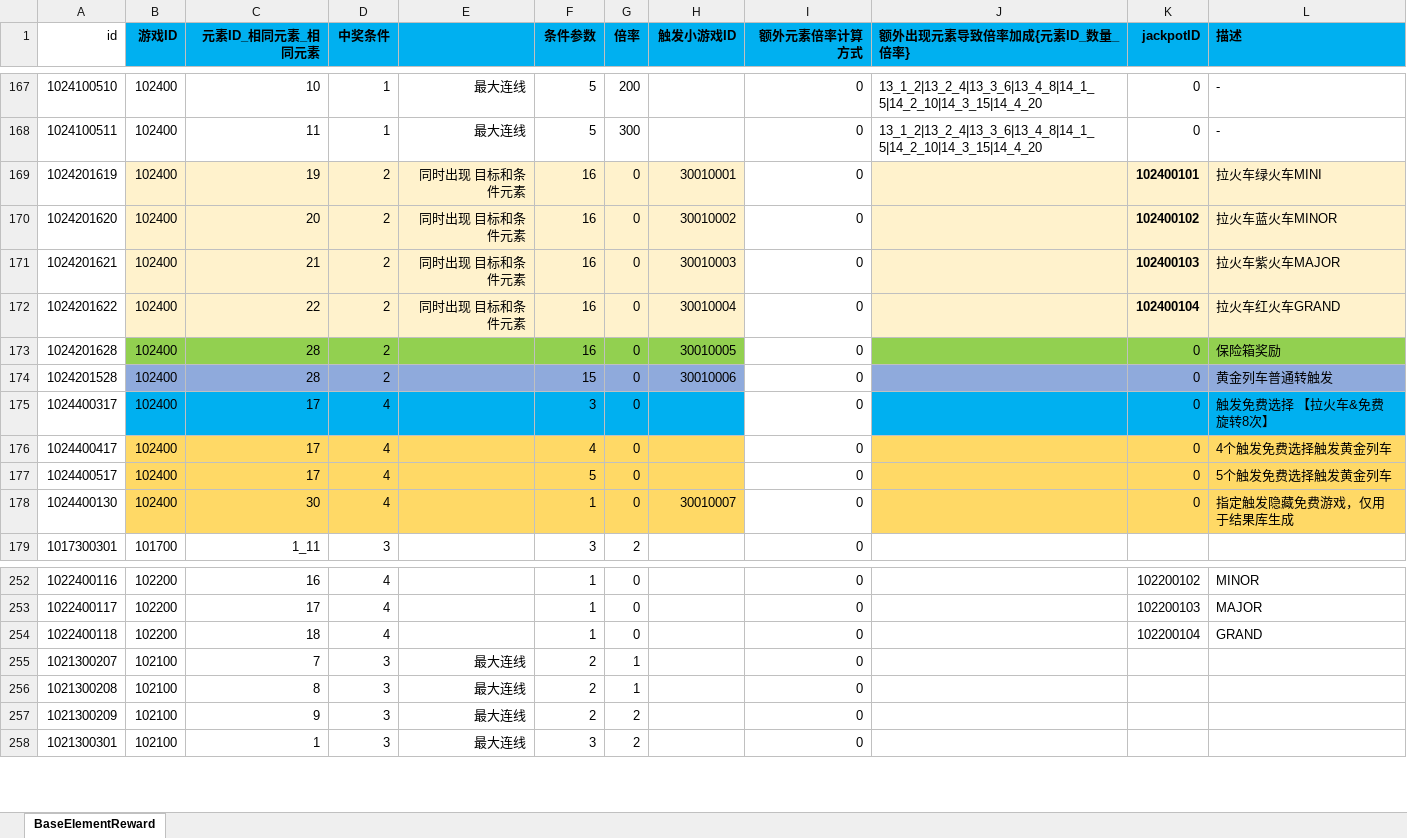
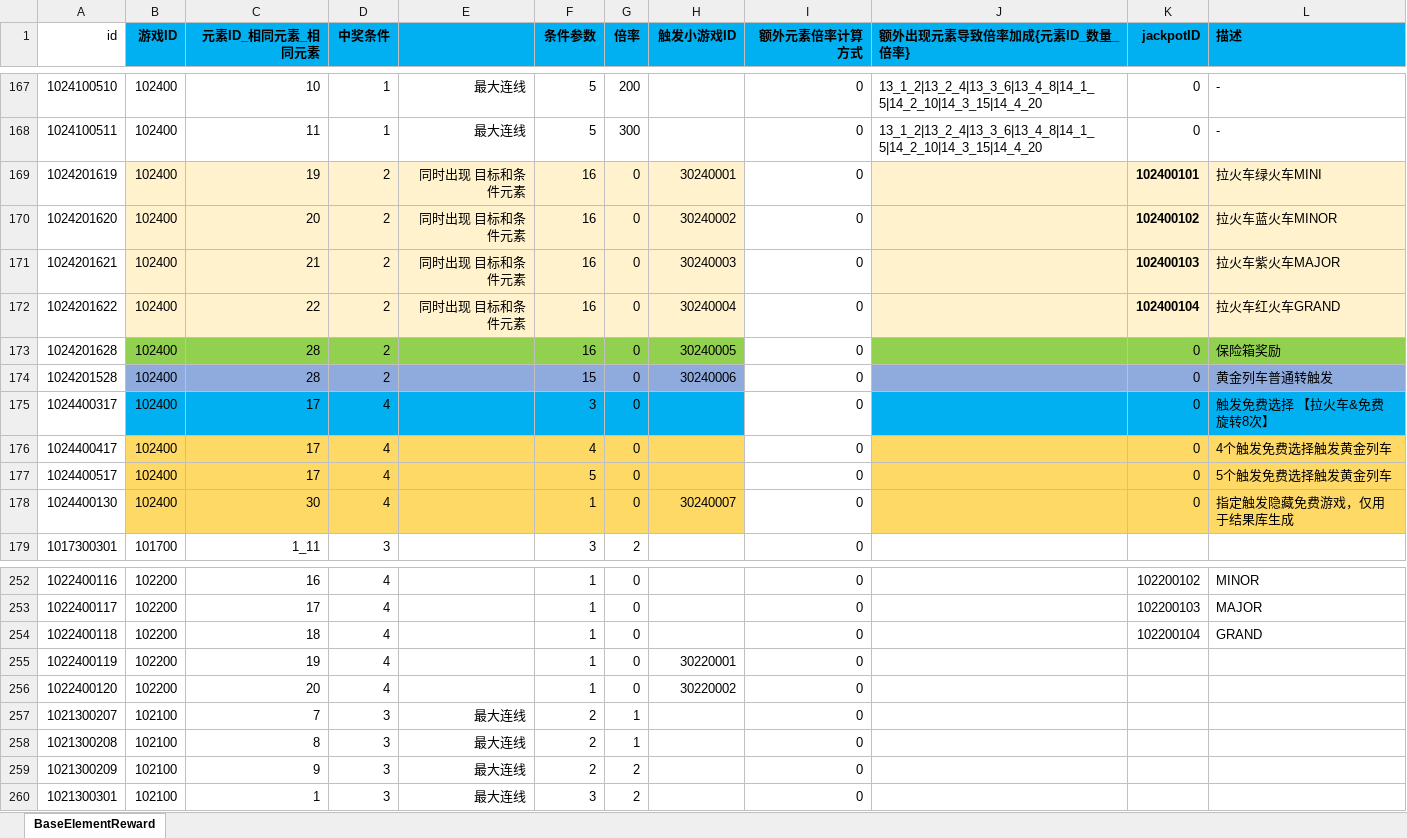
Before and after one commit to yanhailong/jjj_server, an Excel workbook: slots/resources/sample/BaseElementReward.xlsx, sheet BaseElementReward, drawn as a sheet; only a part is shown, gaps mark what is left out; values as stored, in another font and other column widths than the file's, no borders; charts and pictures and conditional formats not drawn; the diff covers the shown part only; the diff names each change by its address in the sheet, - before the commit and + after, or states it on an @@ line.

```diff
--- a/slots/resources/sample/BaseElementReward.xlsx (sheet BaseElementReward)
+++ b/slots/resources/sample/BaseElementReward.xlsx (sheet BaseElementReward)
-H169 (触发小游戏ID): 30010001
+H169 (触发小游戏ID): 30240001
-H170 (触发小游戏ID): 30010002
+H170 (触发小游戏ID): 30240002
-H171 (触发小游戏ID): 30010003
+H171 (触发小游戏ID): 30240003
-H172 (触发小游戏ID): 30010004
+H172 (触发小游戏ID): 30240004
-H173 (触发小游戏ID): 30010005
+H173 (触发小游戏ID): 30240005
-H174 (触发小游戏ID): 30010006
+H174 (触发小游戏ID): 30240006
-H178 (触发小游戏ID): 30010007
+H178 (触发小游戏ID): 30240007
+row 255: 1022400119 | 102200 | 19 | 4 |  | 1 | 0 | 30220001 | 0
+row 256: 1022400120 | 102200 | 20 | 4 |  | 1 | 0 | 30220002 | 0
```
Also changed, not shown: 54 added rows elsewhere in this sheet, formulas that keep their value, hall/resources/sample/GameFunction.xlsx, poker/resources/sample/GameFunction.xlsx, 23 other files.
